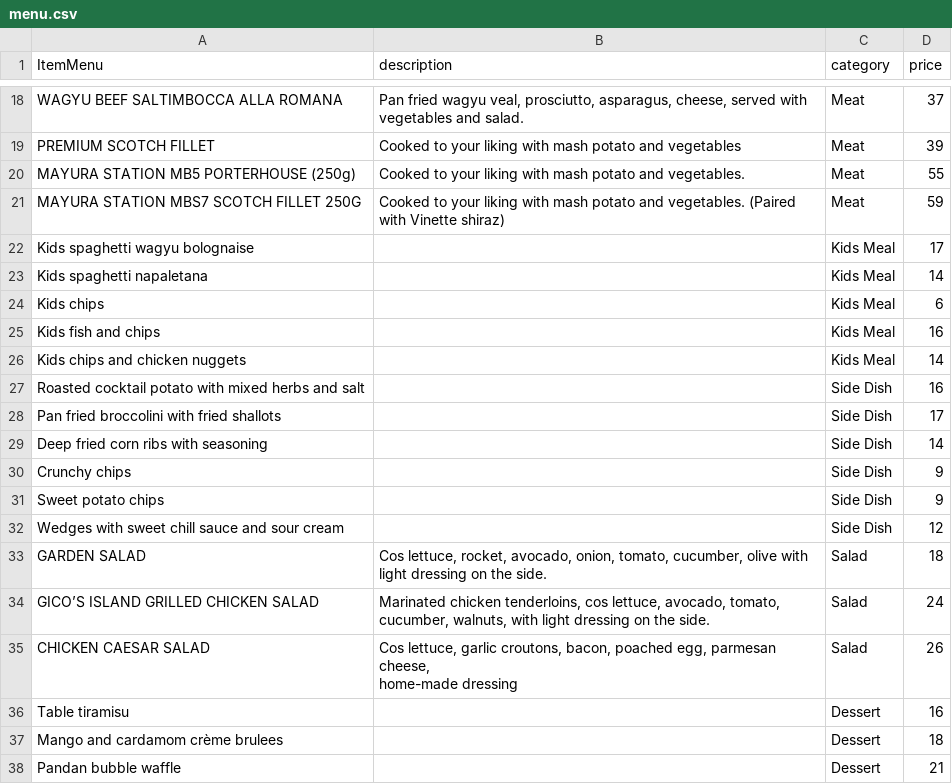
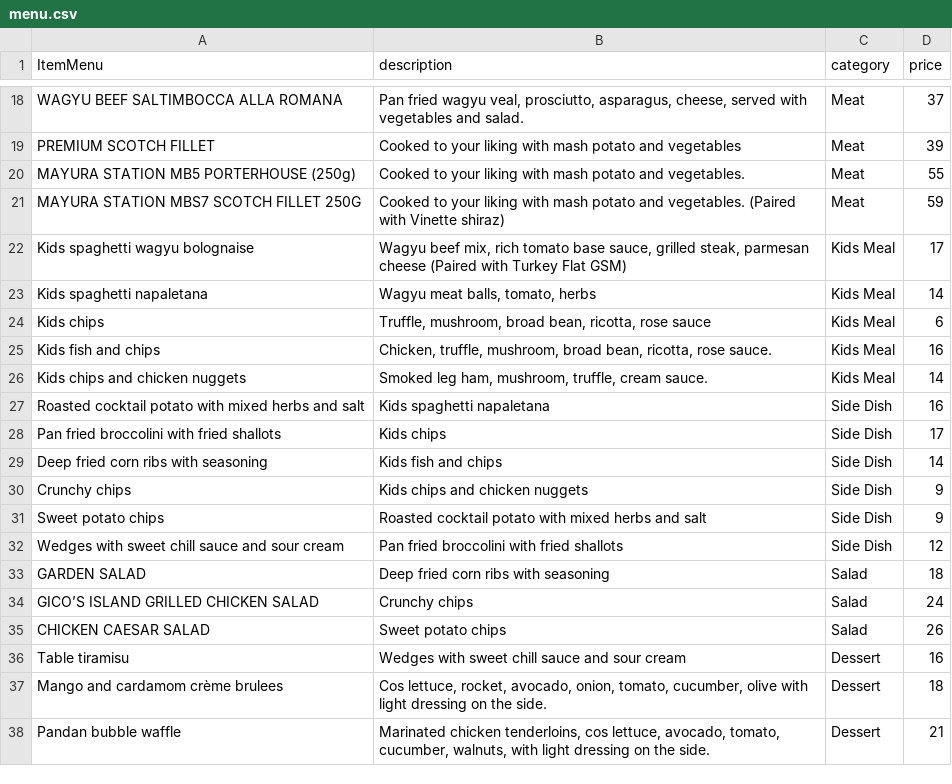
Before and after one commit to Luciferus1989/Gico_menu_app, a CSV file: backend/menu.csv, drawn as a sheet; only a part is shown, gaps mark what is left out.

Commit message:
Add Item Manager

```diff
--- a/backend/menu.csv
+++ b/backend/menu.csv
@@ -21,19 +21,18 @@ MAYURA STATION MB5 PORTERHOUSE (250g),Cooked to your liking with mash potato and
 MAYURA STATION MBS7 SCOTCH FILLET  250G,Cooked to your liking with mash potato and vegetables. (Paired with Vinette shiraz),Meat,59
-Kids spaghetti wagyu bolognaise,,Kids Meal,17
-Kids spaghetti napaletana,,Kids Meal,14
-Kids chips,,Kids Meal,6
-Kids fish and chips,,Kids Meal,16
-Kids chips and chicken nuggets,,Kids Meal,14
-Roasted cocktail potato with mixed herbs and salt,,Side Dish,16
-Pan fried broccolini with fried shallots,,Side Dish,17
-Deep fried corn ribs with seasoning,,Side Dish,14
-Crunchy chips,,Side Dish,9
-Sweet potato chips,,Side Dish,9
-Wedges with sweet chill sauce and sour cream,,Side Dish,12
-GARDEN SALAD,"Cos lettuce, rocket, avocado, onion, tomato, cucumber, olive with light dressing on the side.",Salad,18
-GICO’S ISLAND GRILLED CHICKEN SALAD,"Marinated chicken tenderloins, cos lettuce, avocado, tomato, cucumber, walnuts, with light dressing on the side.",Salad,24
-CHICKEN CAESAR SALAD,"Cos lettuce, garlic croutons, bacon, poached egg, parmesan cheese,
-home-made dressing",Salad,26
-Table tiramisu,,Dessert,16
-Mango and cardamom crème brulees,,Dessert,18
-Pandan bubble waffle,,Dessert,21
+Kids spaghetti wagyu bolognaise,"Wagyu beef mix, rich tomato base sauce, grilled steak, parmesan cheese (Paired with Turkey Flat GSM)",Kids Meal,17
+Kids spaghetti napaletana,"Wagyu meat balls, tomato, herbs",Kids Meal,14
+Kids chips,"Truffle, mushroom, broad bean, ricotta, rose sauce",Kids Meal,6
+Kids fish and chips,"Chicken, truffle, mushroom, broad bean, ricotta, rose sauce.",Kids Meal,16
+Kids chips and chicken nuggets,"Smoked leg ham, mushroom, truffle, cream sauce.",Kids Meal,14
+Roasted cocktail potato with mixed herbs and salt,Kids spaghetti napaletana,Side Dish,16
+Pan fried broccolini with fried shallots,Kids chips,Side Dish,17
+Deep fried corn ribs with seasoning,Kids fish and chips,Side Dish,14
+Crunchy chips,Kids chips and chicken nuggets,Side Dish,9
+Sweet potato chips,Roasted cocktail potato with mixed herbs and salt,Side Dish,9
+Wedges with sweet chill sauce and sour cream,Pan fried broccolini with fried shallots,Side Dish,12
+GARDEN SALAD,Deep fried corn ribs with seasoning,Salad,18
+GICO’S ISLAND GRILLED CHICKEN SALAD,Crunchy chips,Salad,24
+CHICKEN CAESAR SALAD,Sweet potato chips,Salad,26
+Table tiramisu,Wedges with sweet chill sauce and sour cream,Dessert,16
+Mango and cardamom crème brulees,"Cos lettuce, rocket, avocado, onion, tomato, cucumber, olive with light dressing on the side.",Dessert,18
+Pandan bubble waffle,"Marinated chicken tenderloins, cos lettuce, avocado, tomato, cucumber, walnuts, with light dressing on the side.",Dessert,21
```
Also changed, not shown: 6 other files.
